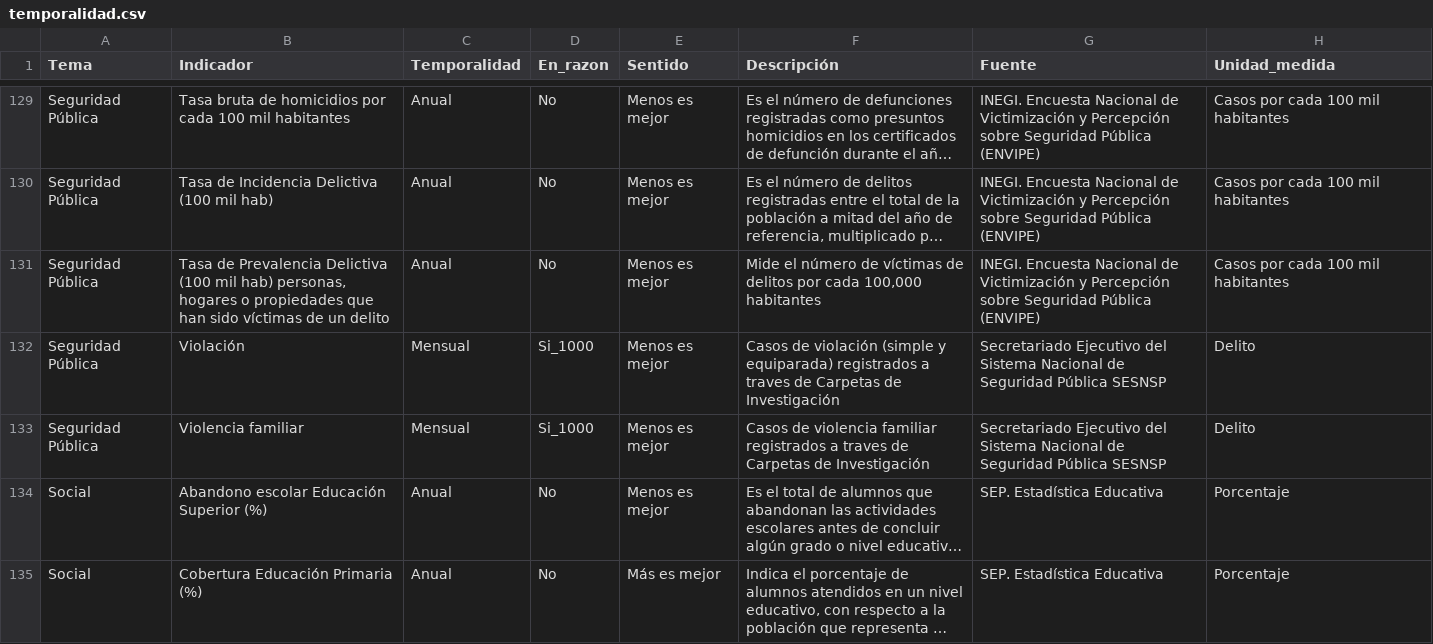
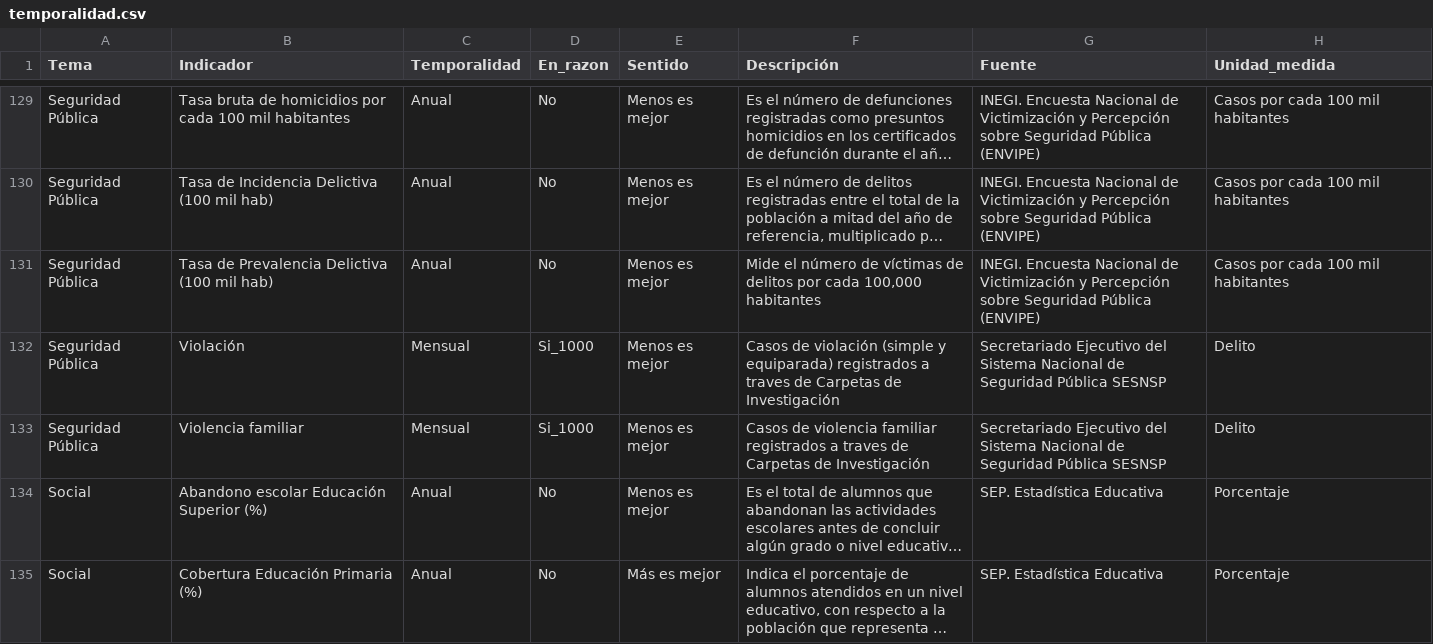
Before and after one commit to JairEsc/Tablero_Indicadores, a CSV file: datos/temporalidad.csv, drawn as a sheet; only a part is shown, gaps mark what is left out; long unchanged cells end in …; the diff covers the shown part only; the diff names each change by its address in the sheet, - before the commit and + after, or states it on an @@ line.

```diff
--- a/datos/temporalidad.csv
+++ b/datos/temporalidad.csv
-B131 (Indicador): …mil hab) personas, hogares o propiedades que han sido víctimas de un delito
+B131 (Indicador): …mil hab)
```
Also changed, not shown: 6 edited cells elsewhere in this file, datos/trianual.csv, 2 other files.
